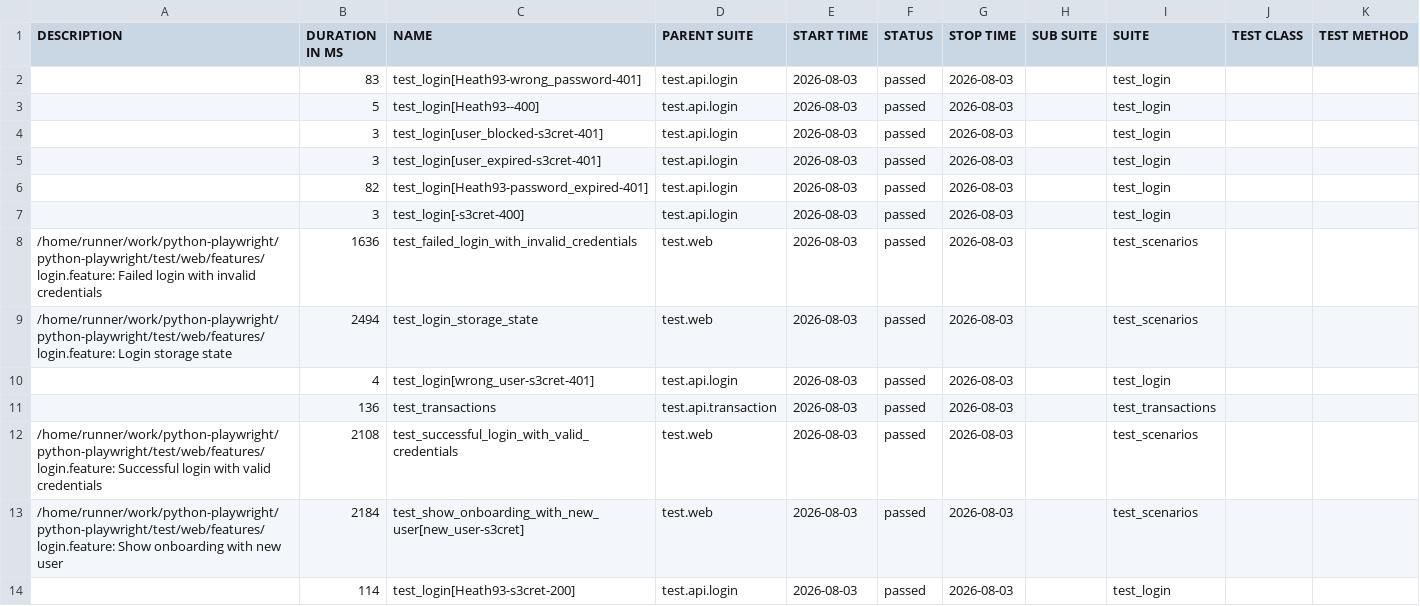
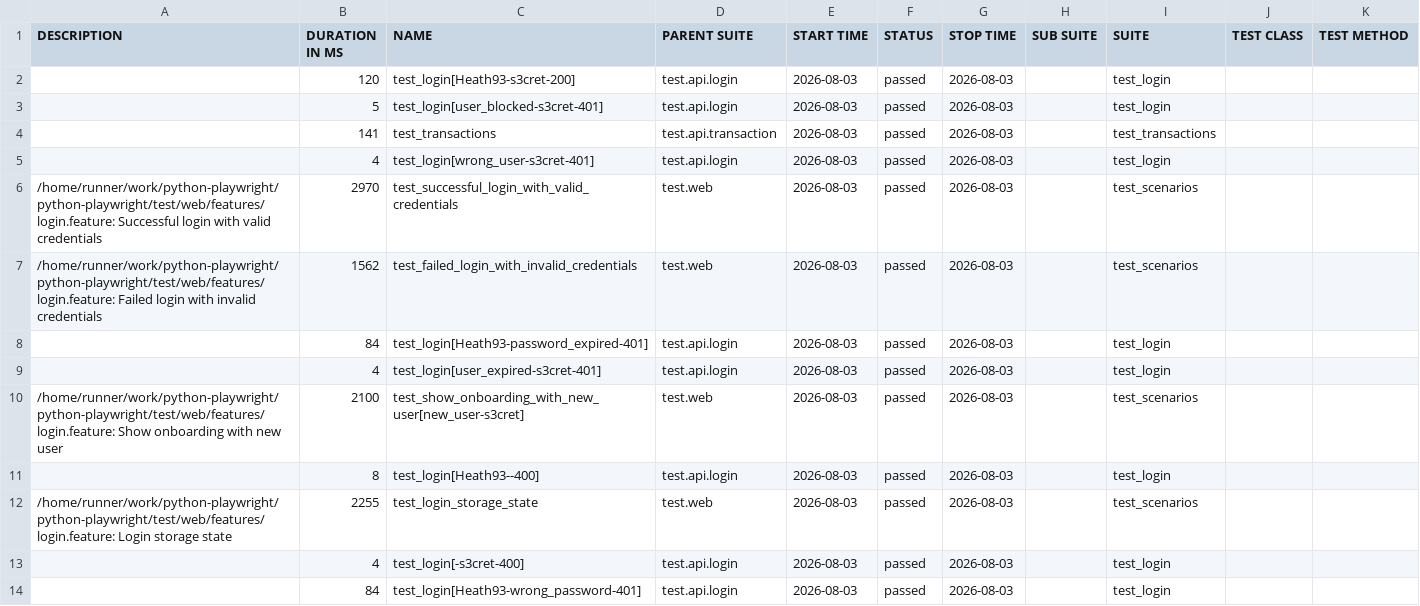
Before and after one commit to CodeCaballero/python-playwright, a CSV file: data/suites.csv, drawn as a sheet.

```diff
--- a/data/suites.csv
+++ b/data/suites.csv
@@ -1,14 +1,14 @@
 "DESCRIPTION","DURATION IN MS","NAME","PARENT SUITE","START TIME","STATUS","STOP TIME","SUB SUITE","SUITE","TEST CLASS","TEST METHOD"
-"","83","test_login[Heath93-wrong_password-401]","test.api.login","2026-08-03","passed","2026-08-03","","test_login","",""
-"","5","test_login[Heath93--400]","test.api.login","2026-08-03","passed","2026-08-03","","test_login","",""
-"","3","test_login[user_blocked-s3cret-401]","test.api.login","2026-08-03","passed","2026-08-03","","test_login","",""
-"","3","test_login[user_expired-s3cret-401]","test.api.login","2026-08-03","passed","2026-08-03","","test_login","",""
-"","82","test_login[Heath93-password_expired-401]","test.api.login","2026-08-03","passed","2026-08-03","","test_login","",""
-"","3","test_login[-s3cret-400]","test.api.login","2026-08-03","passed","2026-08-03","","test_login","",""
-"/home/runner/work/python-playwright/python-playwright/test/web/features/login.feature: Failed login with invalid credentials","1636","test_failed_login_with_invalid_credentials","test.web","2026-08-03","passed","2026-08-03","","test_scenarios","",""
-"/home/runner/work/python-playwright/python-playwright/test/web/features/login.feature: Login storage state","2494","test_login_storage_state","test.web","2026-08-03","passed","2026-08-03","","test_scenarios","",""
+"","120","test_login[Heath93-s3cret-200]","test.api.login","2026-08-03","passed","2026-08-03","","test_login","",""
+"","5","test_login[user_blocked-s3cret-401]","test.api.login","2026-08-03","passed","2026-08-03","","test_login","",""
+"","141","test_transactions","test.api.transaction","2026-08-03","passed","2026-08-03","","test_transactions","",""
 "","4","test_login[wrong_user-s3cret-401]","test.api.login","2026-08-03","passed","2026-08-03","","test_login","",""
-"","136","test_transactions","test.api.transaction","2026-08-03","passed","2026-08-03","","test_transactions","",""
-"/home/runner/work/python-playwright/python-playwright/test/web/features/login.feature: Successful login with valid credentials","2108","test_successful_login_with_valid_credentials","test.web","2026-08-03","passed","2026-08-03","","test_scenarios","",""
-"/home/runner/work/python-playwright/python-playwright/test/web/features/login.feature: Show onboarding with new user","2184","test_show_onboarding_with_new_user[new_user-s3cret]","test.web","2026-08-03","passed","2026-08-03","","test_scenarios","",""
-"","114","test_login[Heath93-s3cret-200]","test.api.login","2026-08-03","passed","2026-08-03","","test_login","",""
+"/home/runner/work/python-playwright/python-playwright/test/web/features/login.feature: Successful login with valid credentials","2970","test_successful_login_with_valid_credentials","test.web","2026-08-03","passed","2026-08-03","","test_scenarios","",""
+"/home/runner/work/python-playwright/python-playwright/test/web/features/login.feature: Failed login with invalid credentials","1562","test_failed_login_with_invalid_credentials","test.web","2026-08-03","passed","2026-08-03","","test_scenarios","",""
+"","84","test_login[Heath93-password_expired-401]","test.api.login","2026-08-03","passed","2026-08-03","","test_login","",""
+"","4","test_login[user_expired-s3cret-401]","test.api.login","2026-08-03","passed","2026-08-03","","test_login","",""
+"/home/runner/work/python-playwright/python-playwright/test/web/features/login.feature: Show onboarding with new user","2100","test_show_onboarding_with_new_user[new_user-s3cret]","test.web","2026-08-03","passed","2026-08-03","","test_scenarios","",""
+"","8","test_login[Heath93--400]","test.api.login","2026-08-03","passed","2026-08-03","","test_login","",""
+"/home/runner/work/python-playwright/python-playwright/test/web/features/login.feature: Login storage state","2255","test_login_storage_state","test.web","2026-08-03","passed","2026-08-03","","test_scenarios","",""
+"","4","test_login[-s3cret-400]","test.api.login","2026-08-03","passed","2026-08-03","","test_login","",""
+"","84","test_login[Heath93-wrong_password-401]","test.api.login","2026-08-03","passed","2026-08-03","","test_login","",""
```
Also changed, not shown: 46 other files.
